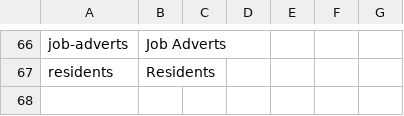
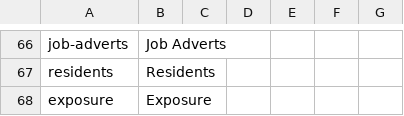
Before and after one commit to GSS-Cogs/ref_common, a CSV file: codelists/measurement-units.csv, drawn as a sheet; only a part is shown, gaps mark what is left out.

Commit message:
Switching a measure type and unit

```diff
--- a/codelists/measurement-units.csv
+++ b/codelists/measurement-units.csv
@@ -67 +67,2 @@ job-adverts,Job Adverts,,,,,
 residents,Residents,,,,,
+exposure,Exposure,,,,,
```
Also changed, not shown: measures.csv.
